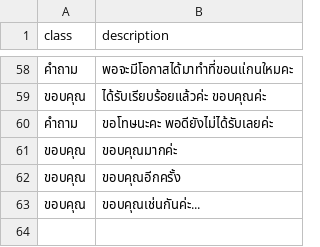
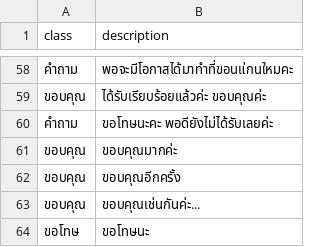
Before and after one commit to numchiew/taejaiBot-demo, a CSV file: app/app/data/data.csv, drawn as a sheet; only a part is shown, gaps mark what is left out.

```diff
--- a/app/app/data/data.csv
+++ b/app/app/data/data.csv
@@ -63 +63,2 @@ class,description
 ขอบคุณ,ขอบคุณเช่นกันค่ะ...
+ขอโทษ,ขอโทษนะ
```
Also changed, not shown: 2 other files.
